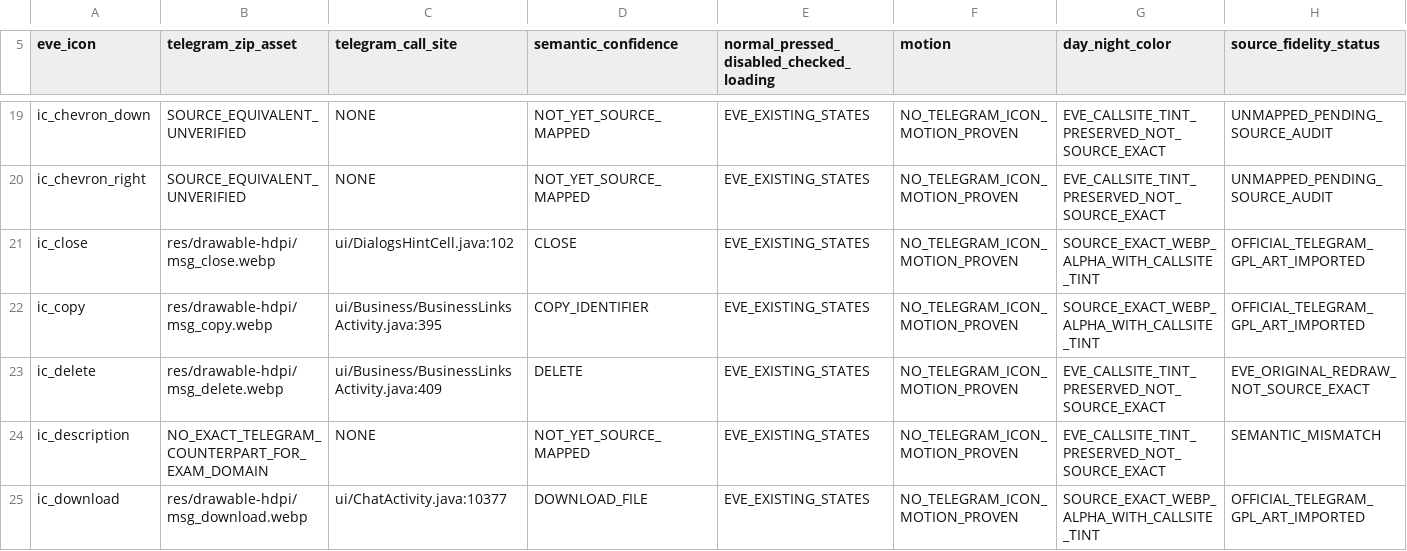
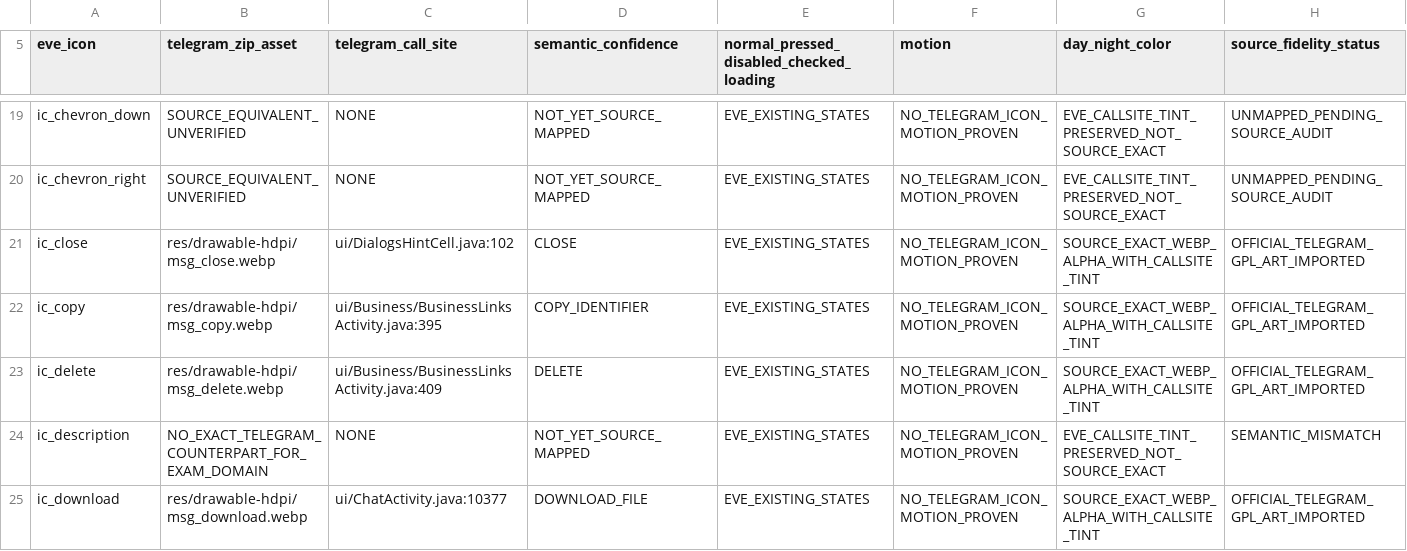
Before and after one commit to vishu762701/eve-mock-test-app, a TSV file: docs/telegram-icon-source-registry.tsv, drawn as a sheet; only a part is shown, gaps mark what is left out.

Commit message:
feat(telegram): import source-exact delete action with density hash regression

```diff
--- a/docs/telegram-icon-source-registry.tsv
+++ b/docs/telegram-icon-source-registry.tsv
@@ -22,3 +22,3 @@ ic_close	res/drawable-hdpi/msg_close.webp	ui/DialogsHintCell.java:102	CLOSE	EVE_
 ic_copy	res/drawable-hdpi/msg_copy.webp	ui/Business/BusinessLinksActivity.java:395	COPY_IDENTIFIER	EVE_EXISTING_STATES	NO_TELEGRAM_ICON_MOTION_PROVEN	SOURCE_EXACT_WEBP_ALPHA_WITH_CALLSITE_TINT	OFFICIAL_TELEGRAM_GPL_ART_IMPORTED
-ic_delete	res/drawable-hdpi/msg_delete.webp	ui/Business/BusinessLinksActivity.java:409	DELETE	EVE_EXISTING_STATES	NO_TELEGRAM_ICON_MOTION_PROVEN	EVE_CALLSITE_TINT_PRESERVED_NOT_SOURCE_EXACT	EVE_ORIGINAL_REDRAW_NOT_SOURCE_EXACT
+ic_delete	res/drawable-hdpi/msg_delete.webp	ui/Business/BusinessLinksActivity.java:409	DELETE	EVE_EXISTING_STATES	NO_TELEGRAM_ICON_MOTION_PROVEN	SOURCE_EXACT_WEBP_ALPHA_WITH_CALLSITE_TINT	OFFICIAL_TELEGRAM_GPL_ART_IMPORTED
 ic_description	NO_EXACT_TELEGRAM_COUNTERPART_FOR_EXAM_DOMAIN	NONE	NOT_YET_SOURCE_MAPPED	EVE_EXISTING_STATES	NO_TELEGRAM_ICON_MOTION_PROVEN	EVE_CALLSITE_TINT_PRESERVED_NOT_SOURCE_EXACT	SEMANTIC_MISMATCH
```
Also changed, not shown: 9 other files.
